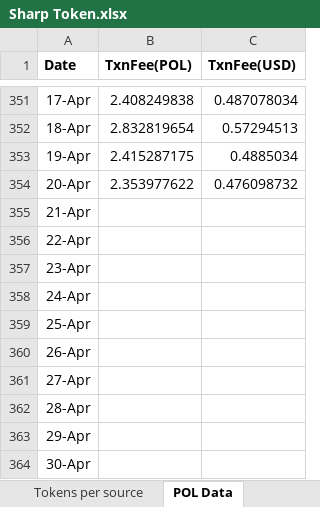
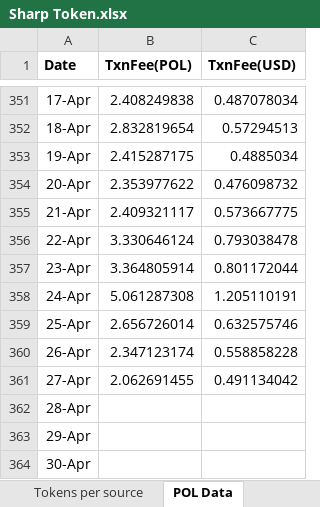
Before and after one commit to Rohit-Gupta-Web3/Sharp-Reports-AllTime, an Excel workbook: Sharp Token.xlsx, sheet POL Data, drawn as a sheet; only a part is shown, gaps mark what is left out; values as stored, in another font and other column widths than the file's, no borders; the diff names each change by its address in the sheet, - before the commit and + after, or states it on an @@ line.

```diff
--- a/Sharp Token.xlsx (sheet POL Data)
+++ b/Sharp Token.xlsx (sheet POL Data)
-B355 (TxnFee(POL)): (empty)
+B355 (TxnFee(POL)): 2.409321117
-C355 (TxnFee(USD)): (empty)
+C355 (TxnFee(USD)): 0.573667775
-B356 (TxnFee(POL)): (empty)
+B356 (TxnFee(POL)): 3.330646124
-C356 (TxnFee(USD)): (empty)
+C356 (TxnFee(USD)): 0.793038478
-B357 (TxnFee(POL)): (empty)
+B357 (TxnFee(POL)): 3.364805914
-C357 (TxnFee(USD)): (empty)
+C357 (TxnFee(USD)): 0.801172044
-B358 (TxnFee(POL)): (empty)
+B358 (TxnFee(POL)): 5.061287308
-C358 (TxnFee(USD)): (empty)
+C358 (TxnFee(USD)): 1.205110191
-B359 (TxnFee(POL)): (empty)
+B359 (TxnFee(POL)): 2.656726014
-C359 (TxnFee(USD)): (empty)
+C359 (TxnFee(USD)): 0.632575746
-B360 (TxnFee(POL)): (empty)
+B360 (TxnFee(POL)): 2.347123174
-C360 (TxnFee(USD)): (empty)
+C360 (TxnFee(USD)): 0.558858228
-B361 (TxnFee(POL)): (empty)
+B361 (TxnFee(POL)): 2.062691455
-C361 (TxnFee(USD)): (empty)
+C361 (TxnFee(USD)): 0.491134042
```
Also changed, not shown: sheet Referrals, sheet Tokens per source, sheet Summary, sheet Wallets Created, formulas that keep their value.
